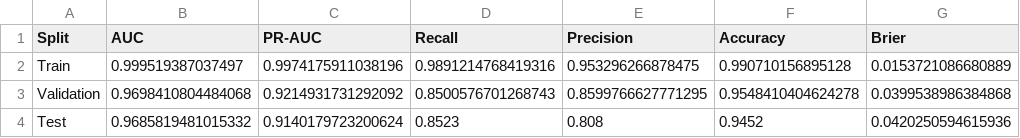
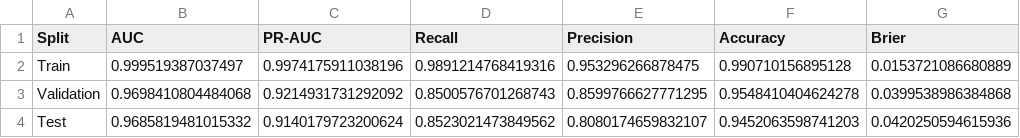
Before and after one commit to whiteqiao6253/metalulu-ai, a CSV file: stage1_full_metrics.csv, drawn as a sheet.

```diff
--- a/stage1_full_metrics.csv
+++ b/stage1_full_metrics.csv
@@ -3,2 +3,2 @@ Train,0.999519387037497,0.9974175911038196,0.9891214768419316,0.953296266878475,
 Validation,0.9698410804484068,0.9214931731292092,0.8500576701268743,0.8599766627771295,0.9548410404624278,0.0399538986384868
-Test,0.9685819481015332,0.9140179723200624,0.8523,0.808,0.9452,0.0420250594615936
+Test,0.9685819481015332,0.9140179723200624,0.8523021473849562,0.8080174659832107,0.9452063598741203,0.0420250594615936
```
Also changed, not shown: baseline_comparison_metrics.csv, 1 other file.
